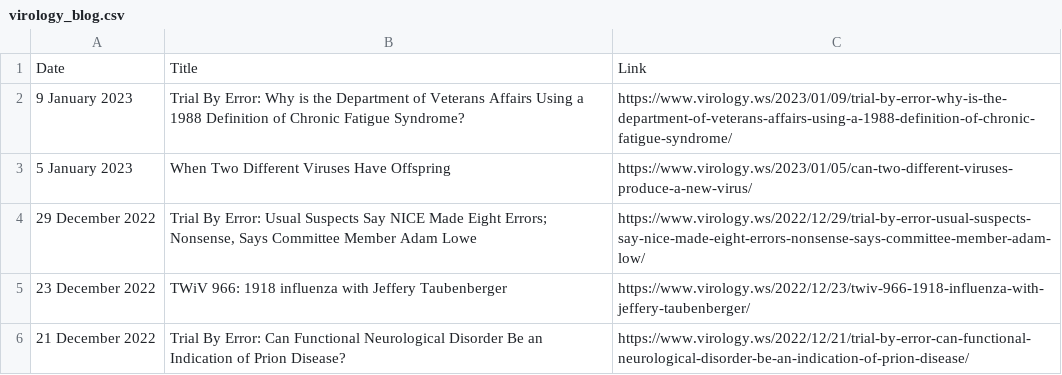
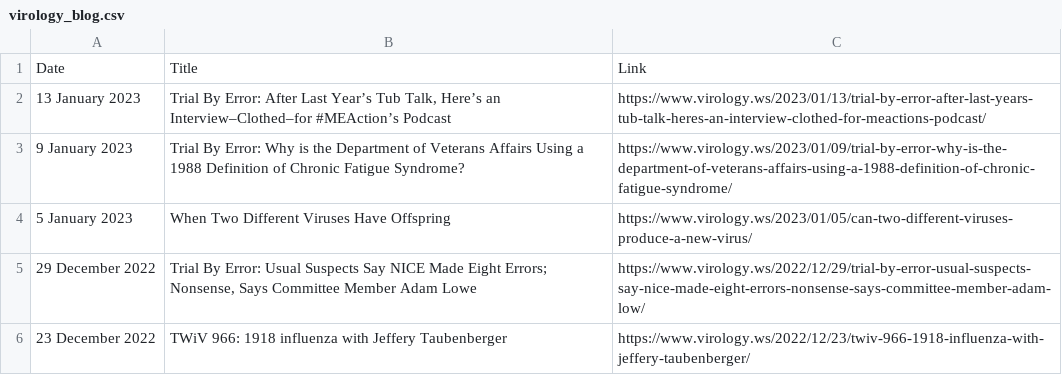
Before and after one commit to bbennett80/virology_blog, a CSV file: virology_blog.csv, drawn as a sheet; only a part is shown; the shorter side is filled out with more unchanged rows.

```diff
--- a/virology_blog.csv
+++ b/virology_blog.csv
@@ -1,2 +1,3 @@
 Date,Title,Link
+13 January 2023,"Trial By Error: After Last Year’s Tub Talk, Here’s an Interview–Clothed–for #MEAction’s Podcast",https://www.virology.ws/2023/01/13/trial-by-error-after-last-years-tub-talk-heres-an-interview-clothed-for-meactions-podcast/
 9 January 2023,Trial By Error: Why is the Department of Veterans Affairs Using a 1988 Definition of Chronic Fatigue Syndrome?,https://www.virology.ws/2023/01/09/trial-by-error-why-is-the-department-of-veterans-affairs-using-a-1988-definition-of-chronic-fatigue-syndrome/
```
